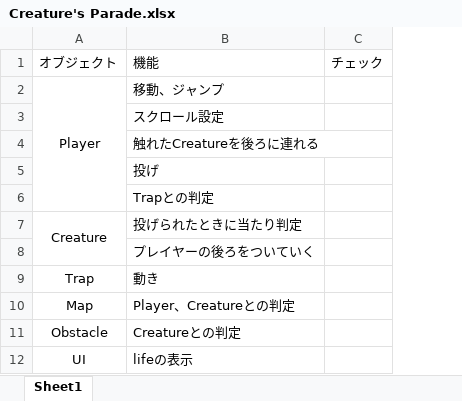
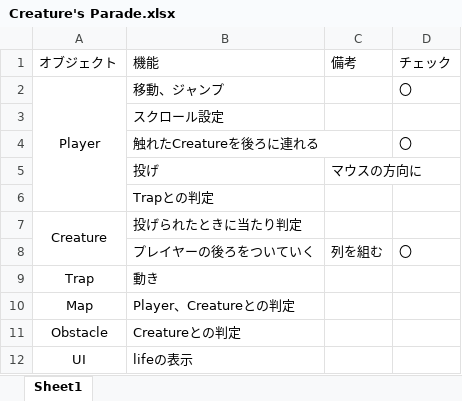
Before and after one commit to kyosuke6722/Creature-s-Parade, an Excel workbook: Creature's Parade.xlsx, sheet Sheet1, drawn as a sheet; values as stored, in another font and other column widths than the file's, no borders; addresses are those after the commit; the diff names each change by its address in the sheet, - before the commit and + after, or states it on an @@ line.

```diff
--- a/Creature's Parade.xlsx (sheet Sheet1)
+++ b/Creature's Parade.xlsx (sheet Sheet1)
+column C (備考), rows 5-8: マウスの方向に |  |  | 列を組む
-D2 (チェック): (empty)
+D2 (チェック): 〇
-D4 (チェック): (empty)
+D4 (チェック): 〇
-D8 (チェック): (empty)
+D8 (チェック): 〇
```
Also changed, not shown: 6 other files.
